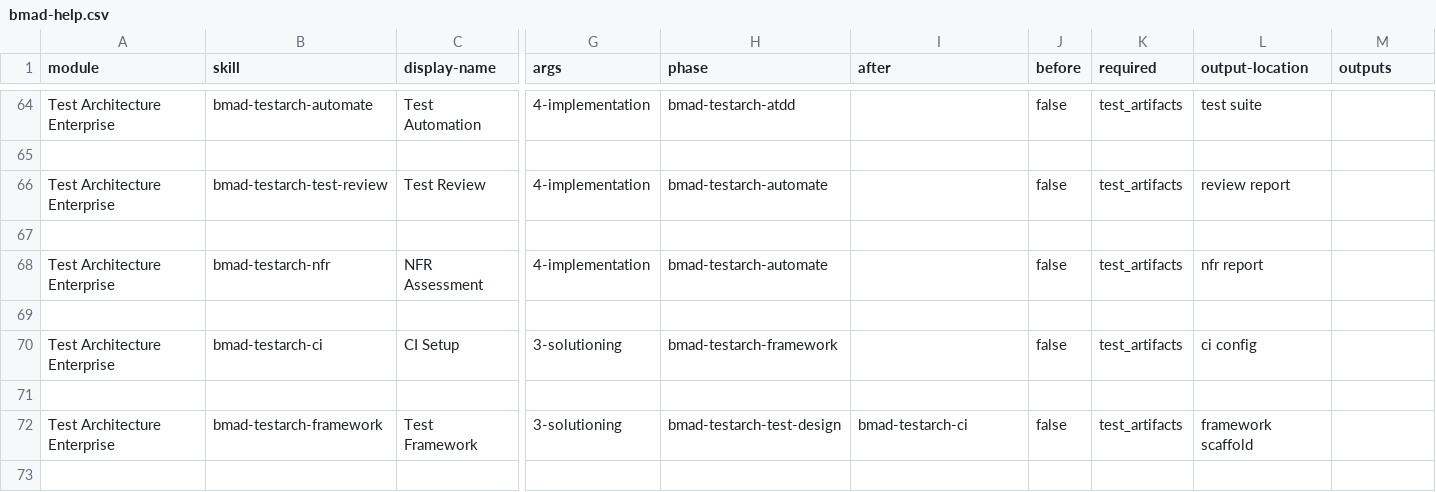
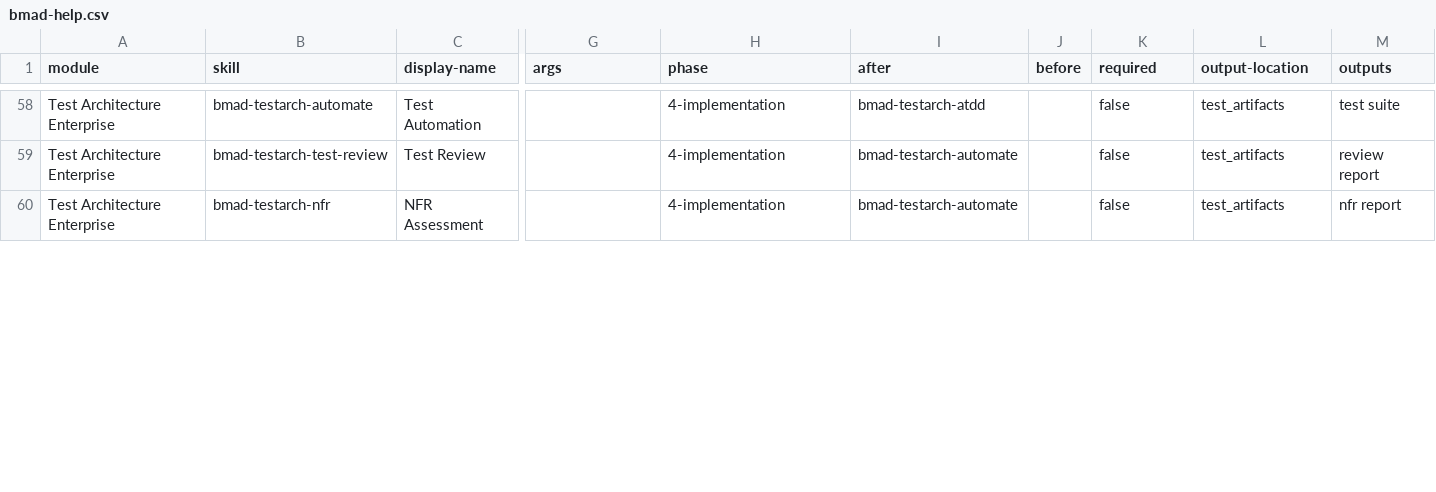
Before and after one commit to Hexalith/Hexalith.Folders, a CSV file: _bmad/_config/bmad-help.csv, drawn as a sheet; only a part is shown, gaps mark what is left out; removed rows and columns are numbered as before the commit, all else as after; rows hold the shown columns only; the diff covers the shown part only; the diff names each change by its address in the sheet, - before the commit and + after, or states it on an @@ line.

```diff
--- a/_bmad/_config/bmad-help.csv
+++ b/_bmad/_config/bmad-help.csv
-G58 (args): 4-implementation
+G58 (args): (empty)
-H58 (phase): bmad-testarch-atdd
+H58 (phase): 4-implementation
-I58 (after): (empty)
+I58 (after): bmad-testarch-atdd
-J58 (before): false
+J58 (before): (empty)
-K58 (required): test_artifacts
+K58 (required): false
-L58 (output-location): test suite
+L58 (output-location): test_artifacts
-M58 (outputs): (empty)
+M58 (outputs): test suite
-row 65: (empty)
-G59 (args): 4-implementation
+G59 (args): (empty)
-H59 (phase): bmad-testarch-automate
+H59 (phase): 4-implementation
-I59 (after): (empty)
+I59 (after): bmad-testarch-automate
-J59 (before): false
+J59 (before): (empty)
-K59 (required): test_artifacts
+K59 (required): false
-L59 (output-location): review report
+L59 (output-location): test_artifacts
-M59 (outputs): (empty)
+M59 (outputs): review report
-row 67: (empty)
-G60 (args): 4-implementation
+G60 (args): (empty)
-H60 (phase): bmad-testarch-automate
+H60 (phase): 4-implementation
-I60 (after): (empty)
+I60 (after): bmad-testarch-automate
-J60 (before): false
+J60 (before): (empty)
-K60 (required): test_artifacts
+K60 (required): false
-L60 (output-location): nfr report
+L60 (output-location): test_artifacts
-M60 (outputs): (empty)
+M60 (outputs): nfr report
-row 69: (empty)
-row 70: Test Architecture Enterprise | bmad-testarch-ci | CI Setup | 3-solutioning | bmad-testarch-framework |  | false | test_artifacts | ci config
-row 71: (empty)
-row 72: Test Architecture Enterprise | bmad-testarch-framework | Test Framework | 3-solutioning | bmad-testarch-test-design | bmad-testarch-ci | false | test_artifacts | framework scaffold
-row 73: (empty)
```
Also changed, not shown: 1 added row, 7 removed rows and 68 edited cells elsewhere in this file, _bmad/_config/files-manifest.csv, _bmad/cis/module-help.csv, 13 other files.
